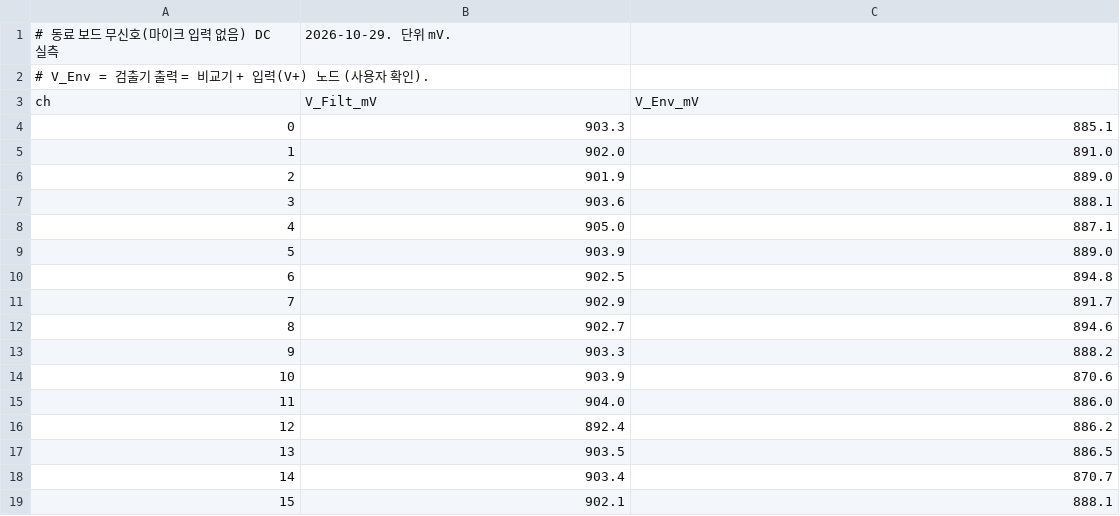
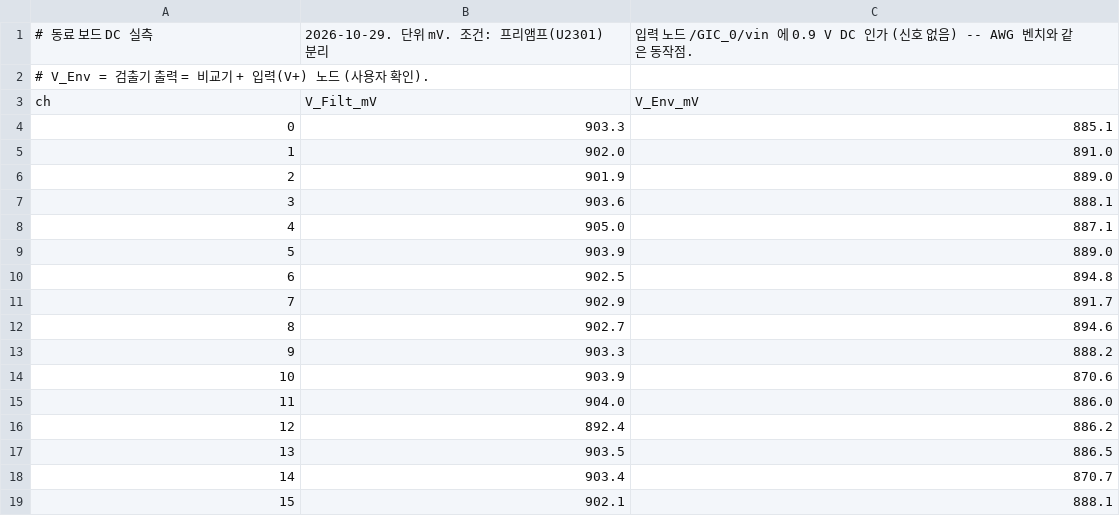
Before and after one commit to minochichic/KWS-AFE-Digital, a CSV file: analog/AFE_board/artifacts/dc_measured_20261029.csv, drawn as a sheet.

```diff
--- a/analog/AFE_board/artifacts/dc_measured_20261029.csv
+++ b/analog/AFE_board/artifacts/dc_measured_20261029.csv
@@ -1,2 +1,2 @@
-# 동료 보드 무신호(마이크 입력 없음) DC 실측, 2026-10-29. 단위 mV.
+# 동료 보드 DC 실측, 2026-10-29. 단위 mV. 조건: 프리앰프(U2301) 분리, 입력 노드 /GIC_0/vin 에 0.9 V DC 인가 (신호 없음) -- AWG 벤치와 같은 동작점.
 # V_Env = 검출기 출력 = 비교기 + 입력(V+) 노드 (사용자 확인).
```
Also changed, not shown: 4 other files.
